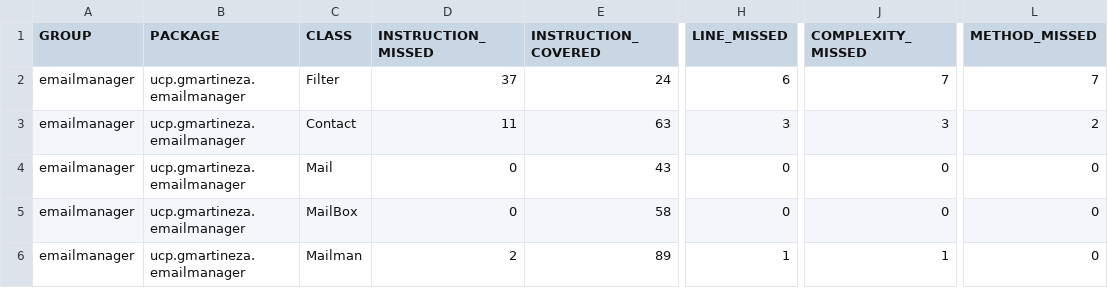
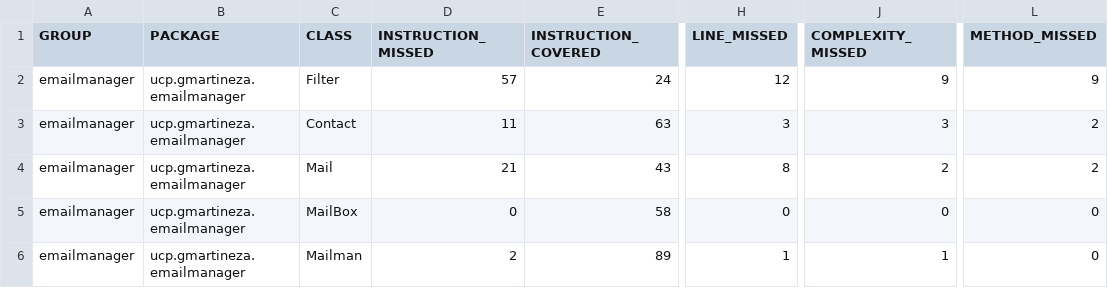
Before and after one commit to gmartineza/emailManager, a CSV file: target/my-reports/jacoco.csv, drawn as a sheet; only a part is shown, gaps mark what is left out; the diff names each change by its address in the sheet, - before the commit and + after, or states it on an @@ line.

```diff
--- a/target/my-reports/jacoco.csv
+++ b/target/my-reports/jacoco.csv
-D2 (INSTRUCTION_MISSED): 37
+D2 (INSTRUCTION_MISSED): 57
-H2 (LINE_MISSED): 6
+H2 (LINE_MISSED): 12
-J2 (COMPLEXITY_MISSED): 7
+J2 (COMPLEXITY_MISSED): 9
-L2 (METHOD_MISSED): 7
+L2 (METHOD_MISSED): 9
-D4 (INSTRUCTION_MISSED): 0
+D4 (INSTRUCTION_MISSED): 21
-H4 (LINE_MISSED): 0
+H4 (LINE_MISSED): 8
-J4 (COMPLEXITY_MISSED): 0
+J4 (COMPLEXITY_MISSED): 2
-L4 (METHOD_MISSED): 0
+L4 (METHOD_MISSED): 2
```
Also changed, not shown: 31 other files.
